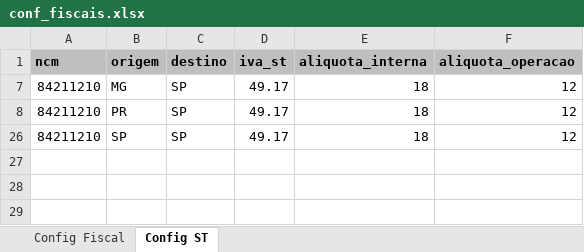
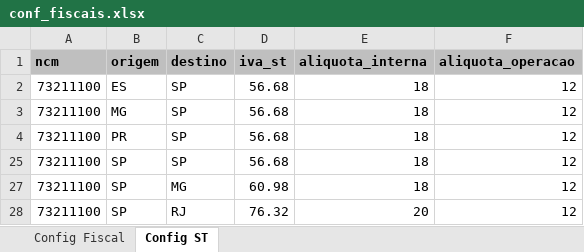
Before and after one commit to TDomiciano/nfe_sistema, an Excel workbook: conf_fiscais.xlsx, sheet Config ST, drawn as a sheet; values as stored, in another font and other column widths than the file's, no borders; addresses are those after the commit; the diff names each change by its address in the sheet, - before the commit and + after, or states it on an @@ line.

```diff
--- a/conf_fiscais.xlsx (sheet Config ST)
+++ b/conf_fiscais.xlsx (sheet Config ST)
@@ row 2 unhidden: 73211100 | ES | SP | 56.68 | 18 | 12 @@
-A3:A4 (ncm): 84211210
+A3:A4 (ncm): 73211100
-D3:D4 (iva_st): 49.17
+D3:D4 (iva_st): 56.68
-A25 (ncm): 84211210
+A25 (ncm): 73211100
-D25 (iva_st): 49.17
+D25 (iva_st): 56.68
+row 27: 73211100 | SP | MG | 60.98 | 18 | 12
+row 28: 73211100 | SP | RJ | 76.32 | 20 | 12
```
Also changed, not shown: sheet Config Fiscal, 1 other file.
